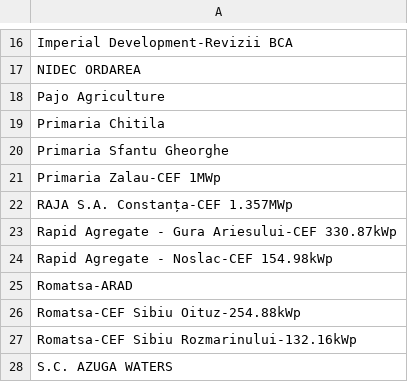
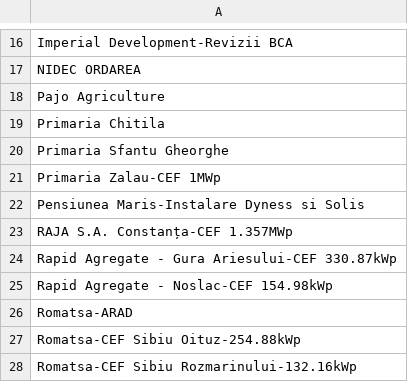
Before and after one commit to pontaj-servelect/pontaj, a CSV file: projects.csv, drawn as a sheet; only a part is shown, gaps mark what is left out; the shorter side is filled out with more unchanged rows; the diff names each change by its address in the sheet, - before the commit and + after, or states it on an @@ line.

Commit message:
Update projects.csv

```diff
--- a/projects.csv
+++ b/projects.csv
+row 22: Pensiunea Maris-Instalare Dyness si Solis
```
